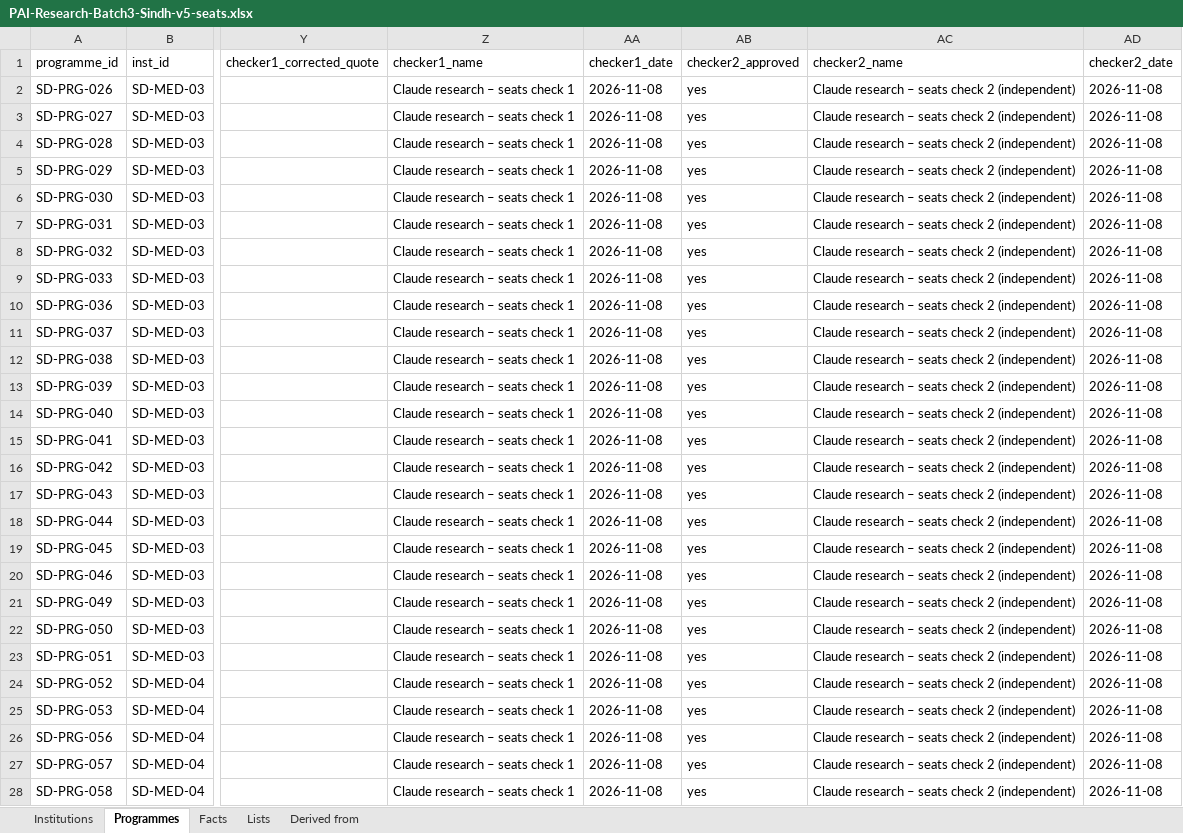
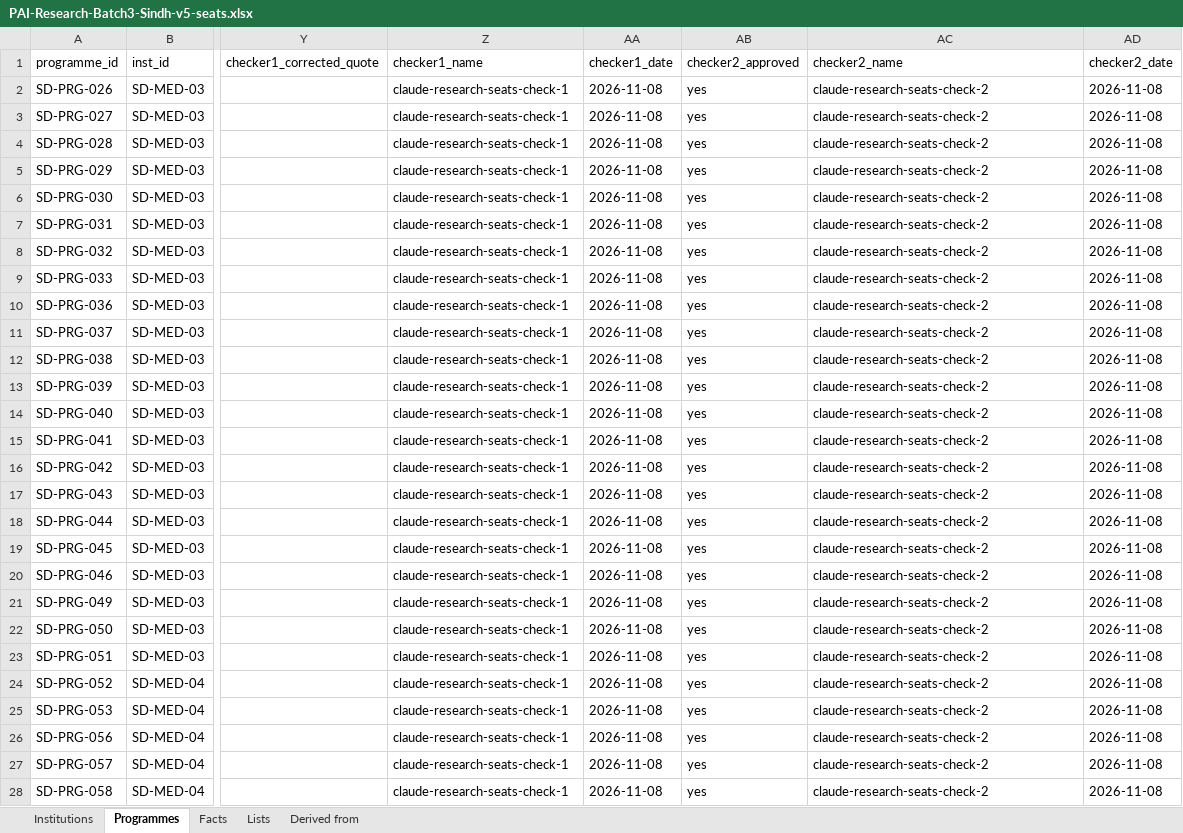
Before and after one commit to memsa771-hub/Pai-C, an Excel workbook: docs/research/batches/PAI-Research-Batch3-Sindh-v5-seats.xlsx, sheet Programmes, drawn as a sheet; only a part is shown, gaps mark what is left out; values as stored, in another font and other column widths than the file's, no borders; the diff covers the shown part only; the diff names each change by its address in the sheet, - before the commit and + after, or states it on an @@ line.

```diff
--- a/docs/research/batches/PAI-Research-Batch3-Sindh-v5-seats.xlsx (sheet Programmes)
+++ b/docs/research/batches/PAI-Research-Batch3-Sindh-v5-seats.xlsx (sheet Programmes)
-Z2:Z28 (checker1_name): Claude research – seats check 1
+Z2:Z28 (checker1_name): claude-research-seats-check-1
-AC2:AC28 (checker2_name): Claude research – seats check 2 (independent)
+AC2:AC28 (checker2_name): claude-research-seats-check-2
```
Also changed, not shown: 94 edited cells elsewhere in this sheet, sheet Derived from, 5 other files.
